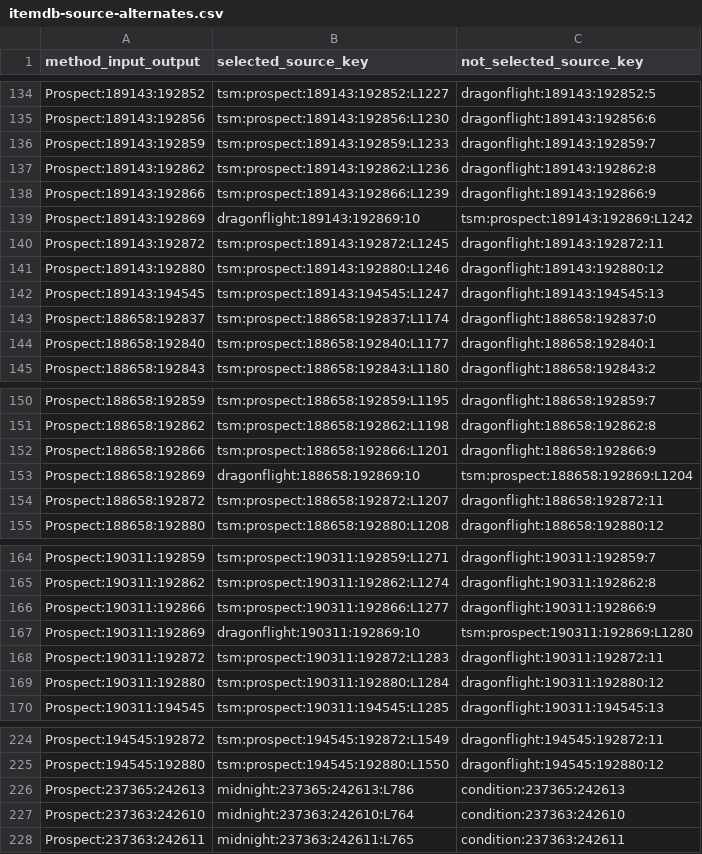
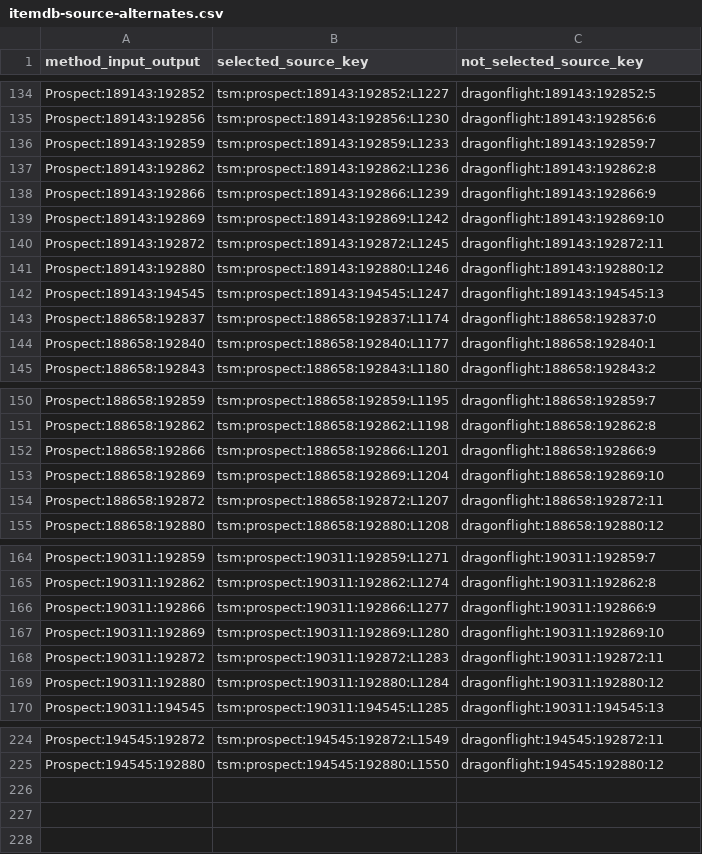
Before and after one commit to Voodoobrew101/Loot-Liquidator, a CSV file: research/ledger/itemdb-source-alternates.csv, drawn as a sheet; only a part is shown, gaps mark what is left out.

```diff
--- a/research/ledger/itemdb-source-alternates.csv
+++ b/research/ledger/itemdb-source-alternates.csv
@@ -138,3 +138,3 @@ method_input_output,selected_source_key,not_selected_source_key
 "Prospect:189143:192866","tsm:prospect:189143:192866:L1239","dragonflight:189143:192866:9"
-"Prospect:189143:192869","dragonflight:189143:192869:10","tsm:prospect:189143:192869:L1242"
+"Prospect:189143:192869","tsm:prospect:189143:192869:L1242","dragonflight:189143:192869:10"
 "Prospect:189143:192872","tsm:prospect:189143:192872:L1245","dragonflight:189143:192872:11"
@@ -152,3 +152,3 @@ method_input_output,selected_source_key,not_selected_source_key
 "Prospect:188658:192866","tsm:prospect:188658:192866:L1201","dragonflight:188658:192866:9"
-"Prospect:188658:192869","dragonflight:188658:192869:10","tsm:prospect:188658:192869:L1204"
+"Prospect:188658:192869","tsm:prospect:188658:192869:L1204","dragonflight:188658:192869:10"
 "Prospect:188658:192872","tsm:prospect:188658:192872:L1207","dragonflight:188658:192872:11"
@@ -166,3 +166,3 @@ method_input_output,selected_source_key,not_selected_source_key
 "Prospect:190311:192866","tsm:prospect:190311:192866:L1277","dragonflight:190311:192866:9"
-"Prospect:190311:192869","dragonflight:190311:192869:10","tsm:prospect:190311:192869:L1280"
+"Prospect:190311:192869","tsm:prospect:190311:192869:L1280","dragonflight:190311:192869:10"
 "Prospect:190311:192872","tsm:prospect:190311:192872:L1283","dragonflight:190311:192872:11"
@@ -225,4 +225 @@ method_input_output,selected_source_key,not_selected_source_key
 "Prospect:194545:192880","tsm:prospect:194545:192880:L1550","dragonflight:194545:192880:12"
-"Prospect:237365:242613","midnight:237365:242613:L786","condition:237365:242613"
-"Prospect:237363:242610","midnight:237363:242610:L764","condition:237363:242610"
-"Prospect:237363:242611","midnight:237363:242611:L765","condition:237363:242611"
```
Also changed, not shown: research/ledger/itemdb-missing-fields.csv, 25 other files.
